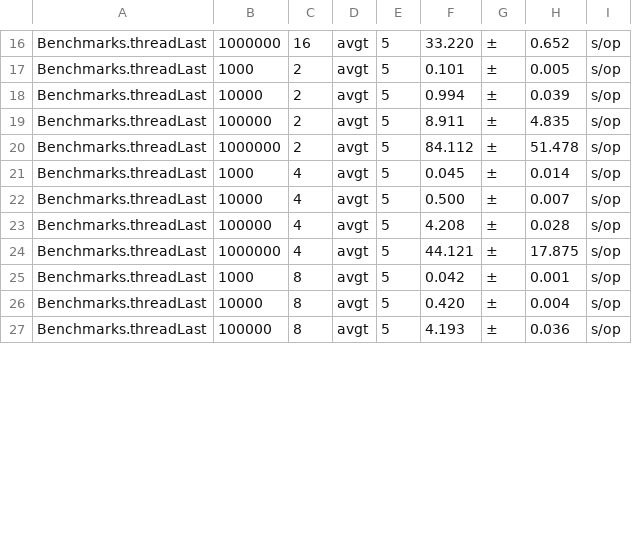
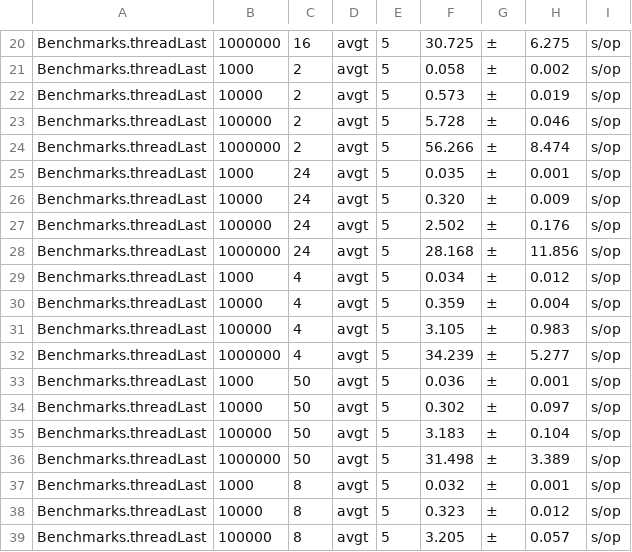
Before and after one commit to TheBlek/OOP, a CSV file: Task_2_1_1/bench.csv, drawn as a sheet; only a part is shown, gaps mark what is left out; addresses are those after the commit; the diff covers the shown part only; the diff names each change by its address in the sheet, - before the commit and + after, or states it on an @@ line.

Commit message:
Update benchmark data

```diff
--- a/Task_2_1_1/bench.csv
+++ b/Task_2_1_1/bench.csv
-F20: 33.220
+F20: 30.725
-H20: 0.652
+H20: 6.275
-F21: 0.101
+F21: 0.058
-H21: 0.005
+H21: 0.002
-F22: 0.994
+F22: 0.573
-H22: 0.039
+H22: 0.019
-F23: 8.911
+F23: 5.728
-H23: 4.835
+H23: 0.046
-F24: 84.112
+F24: 56.266
-H24: 51.478
+H24: 8.474
+row 25: Benchmarks.threadLast | 1000 | 24 | avgt | 5 | 0.035 | ± | 0.001 | s/op
+row 26: Benchmarks.threadLast | 10000 | 24 | avgt | 5 | 0.320 | ± | 0.009 | s/op
+row 27: Benchmarks.threadLast | 100000 | 24 | avgt | 5 | 2.502 | ± | 0.176 | s/op
+row 28: Benchmarks.threadLast | 1000000 | 24 | avgt | 5 | 28.168 | ± | 11.856 | s/op
-F29: 0.045
+F29: 0.034
-H29: 0.014
+H29: 0.012
-F30: 0.500
+F30: 0.359
-H30: 0.007
+H30: 0.004
-F31: 4.208
+F31: 3.105
-H31: 0.028
+H31: 0.983
-F32: 44.121
+F32: 34.239
-H32: 17.875
+H32: 5.277
+row 33: Benchmarks.threadLast | 1000 | 50 | avgt | 5 | 0.036 | ± | 0.001 | s/op
+row 34: Benchmarks.threadLast | 10000 | 50 | avgt | 5 | 0.302 | ± | 0.097 | s/op
+row 35: Benchmarks.threadLast | 100000 | 50 | avgt | 5 | 3.183 | ± | 0.104 | s/op
+row 36: Benchmarks.threadLast | 1000000 | 50 | avgt | 5 | 31.498 | ± | 3.389 | s/op
-F37: 0.042
+F37: 0.032
-F38: 0.420
+F38: 0.323
-H38: 0.004
+H38: 0.012
-F39: 4.193
+F39: 3.205
-H39: 0.036
+H39: 0.057
```
Also changed, not shown: 4 added rows and 30 edited cells elsewhere in this file, 1 other file.
